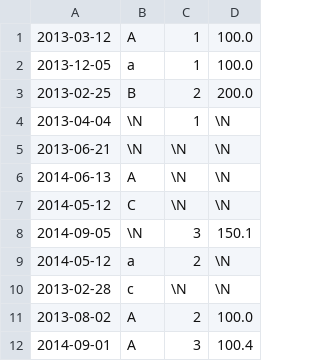
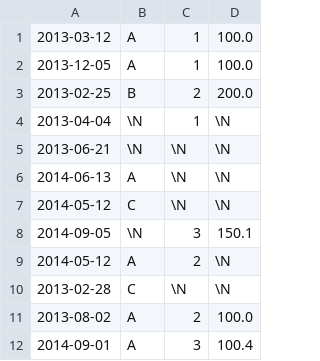
Before and after one commit to analitica-de-grandes-datos/edicion-de-datos-con-sed-decheverrim, a CSV file: output.csv, drawn as a sheet.

```diff
--- a/output.csv
+++ b/output.csv
@@ -1,3 +1,3 @@
 2013-03-12,A,1,100.0
-2013-12-05,a,1,100.0
+2013-12-05,A,1,100.0
 2013-02-25,B,2,200.0
@@ -8,4 +8,4 @@
 2014-09-05,\N,3,150.1
-2014-05-12,a,2,\N
-2013-02-28,c,\N,\N
+2014-05-12,A,2,\N
+2013-02-28,C,\N,\N
 2013-08-02,A,2,100.0
```
Also changed, not shown: 1 other file.
